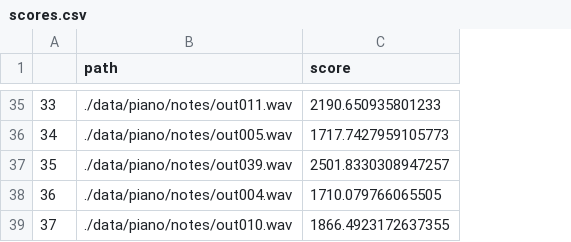
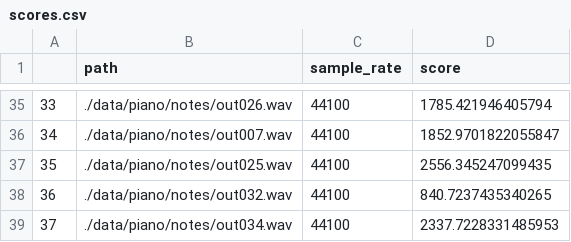
Before and after one commit to CharlesAverill/PhysicsNet, a CSV file: data/scores.csv, drawn as a sheet; only a part is shown, gaps mark what is left out; addresses are those after the commit; the diff covers the shown part only; the diff names each change by its address in the sheet, - before the commit and + after, or states it on an @@ line.

```diff
--- a/data/scores.csv
+++ b/data/scores.csv
+column C (sample_rate), rows 35-39: all 44100
-B35 (path): ./data/piano/notes/out011.wav
+B35 (path): ./data/piano/notes/out026.wav
-D35 (score): 2190.650935801233
+D35 (score): 1785.421946405794
-B36 (path): ./data/piano/notes/out005.wav
+B36 (path): ./data/piano/notes/out007.wav
-D36 (score): 1717.7427959105773
+D36 (score): 1852.9701822055847
-B37 (path): ./data/piano/notes/out039.wav
+B37 (path): ./data/piano/notes/out025.wav
-D37 (score): 2501.8330308947257
+D37 (score): 2556.345247099435
-B38 (path): ./data/piano/notes/out004.wav
+B38 (path): ./data/piano/notes/out032.wav
-D38 (score): 1710.079766065505
+D38 (score): 840.7237435340265
-B39 (path): ./data/piano/notes/out010.wav
+B39 (path): ./data/piano/notes/out034.wav
-D39 (score): 1866.4923172637355
+D39 (score): 2337.7228331485953
```
Also changed, not shown: 62 edited cells elsewhere in this file, 3 other files.
